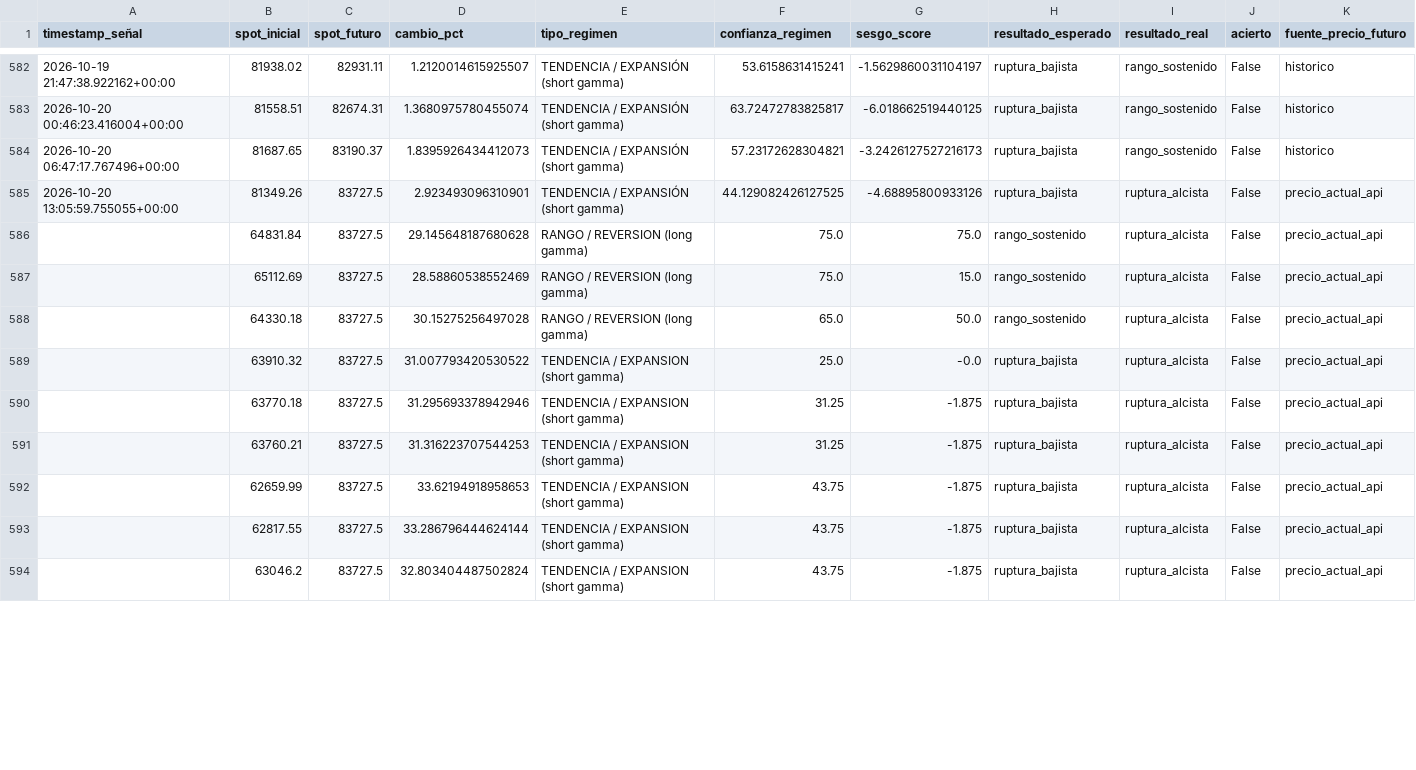
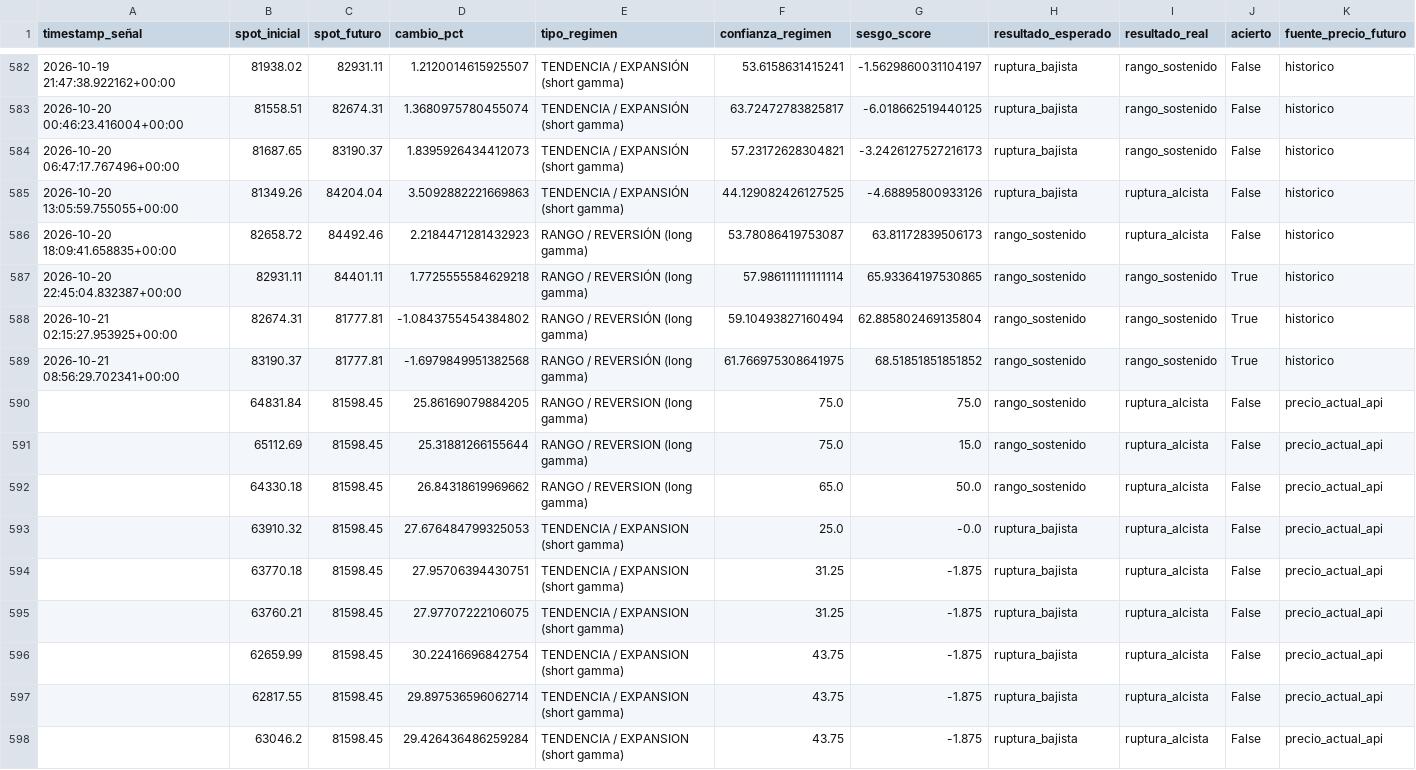
Before and after one commit to Alezmee/btc-quant-gex, a CSV file: data/forward_test_resultados.csv, drawn as a sheet; only a part is shown, gaps mark what is left out; the diff covers the shown part only.

```diff
--- a/data/forward_test_resultados.csv
+++ b/data/forward_test_resultados.csv
@@ -584,11 +584,15 @@ timestamp_señal,spot_inicial,spot_futuro,cambio_pct,tipo_regimen,confianza_regi
 2026-10-20 06:47:17.767496+00:00,81687.65,83190.37,1.8395926434412073,TENDENCIA / EXPANSIÓN (short gamma),57.23172628304821,-3.2426127527216173,ruptura_bajista,rango_sostenido,False,historico
-2026-10-20 13:05:59.755055+00:00,81349.26,83727.5,2.923493096310901,TENDENCIA / EXPANSIÓN (short gamma),44.129082426127525,-4.68895800933126,ruptura_bajista,ruptura_alcista,False,precio_actual_api
-,64831.84,83727.5,29.145648187680628,RANGO / REVERSION (long gamma),75.0,75.0,rango_sostenido,ruptura_alcista,False,precio_actual_api
-,65112.69,83727.5,28.58860538552469,RANGO / REVERSION (long gamma),75.0,15.0,rango_sostenido,ruptura_alcista,False,precio_actual_api
-,64330.18,83727.5,30.15275256497028,RANGO / REVERSION (long gamma),65.0,50.0,rango_sostenido,ruptura_alcista,False,precio_actual_api
-,63910.32,83727.5,31.007793420530522,TENDENCIA / EXPANSION (short gamma),25.0,-0.0,ruptura_bajista,ruptura_alcista,False,precio_actual_api
-,63770.18,83727.5,31.295693378942946,TENDENCIA / EXPANSION (short gamma),31.25,-1.875,ruptura_bajista,ruptura_alcista,False,precio_actual_api
-,63760.21,83727.5,31.316223707544253,TENDENCIA / EXPANSION (short gamma),31.25,-1.875,ruptura_bajista,ruptura_alcista,False,precio_actual_api
-,62659.99,83727.5,33.62194918958653,TENDENCIA / EXPANSION (short gamma),43.75,-1.875,ruptura_bajista,ruptura_alcista,False,precio_actual_api
-,62817.55,83727.5,33.286796444624144,TENDENCIA / EXPANSION (short gamma),43.75,-1.875,ruptura_bajista,ruptura_alcista,False,precio_actual_api
-,63046.2,83727.5,32.803404487502824,TENDENCIA / EXPANSION (short gamma),43.75,-1.875,ruptura_bajista,ruptura_alcista,False,precio_actual_api
+2026-10-20 13:05:59.755055+00:00,81349.26,84204.04,3.5092882221669863,TENDENCIA / EXPANSIÓN (short gamma),44.129082426127525,-4.68895800933126,ruptura_bajista,ruptura_alcista,False,historico
+2026-10-20 18:09:41.658835+00:00,82658.72,84492.46,2.2184471281432923,RANGO / REVERSIÓN (long gamma),53.78086419753087,63.81172839506173,rango_sostenido,ruptura_alcista,False,historico
+2026-10-20 22:45:04.832387+00:00,82931.11,84401.11,1.7725555584629218,RANGO / REVERSIÓN (long gamma),57.986111111111114,65.93364197530865,rango_sostenido,rango_sostenido,True,historico
+2026-10-21 02:15:27.953925+00:00,82674.31,81777.81,-1.0843755454384802,RANGO / REVERSIÓN (long gamma),59.10493827160494,62.885802469135804,rango_sostenido,rango_sostenido,True,historico
+2026-10-21 08:56:29.702341+00:00,83190.37,81777.81,-1.6979849951382568,RANGO / REVERSIÓN (long gamma),61.766975308641975,68.51851851851852,rango_sostenido,rango_sostenido,True,historico
+,64831.84,81598.45,25.86169079884205,RANGO / REVERSION (long gamma),75.0,75.0,rango_sostenido,ruptura_alcista,False,precio_actual_api
+,65112.69,81598.45,25.31881266155644,RANGO / REVERSION (long gamma),75.0,15.0,rango_sostenido,ruptura_alcista,False,precio_actual_api
+,64330.18,81598.45,26.84318619969662,RANGO / REVERSION (long gamma),65.0,50.0,rango_sostenido,ruptura_alcista,False,precio_actual_api
+,63910.32,81598.45,27.676484799325053,TENDENCIA / EXPANSION (short gamma),25.0,-0.0,ruptura_bajista,ruptura_alcista,False,precio_actual_api
+,63770.18,81598.45,27.95706394430751,TENDENCIA / EXPANSION (short gamma),31.25,-1.875,ruptura_bajista,ruptura_alcista,False,precio_actual_api
+,63760.21,81598.45,27.97707222106075,TENDENCIA / EXPANSION (short gamma),31.25,-1.875,ruptura_bajista,ruptura_alcista,False,precio_actual_api
+,62659.99,81598.45,30.22416696842754,TENDENCIA / EXPANSION (short gamma),43.75,-1.875,ruptura_bajista,ruptura_alcista,False,precio_actual_api
+,62817.55,81598.45,29.897536596062714,TENDENCIA / EXPANSION (short gamma),43.75,-1.875,ruptura_bajista,ruptura_alcista,False,precio_actual_api
+,63046.2,81598.45,29.426436486259284,TENDENCIA / EXPANSION (short gamma),43.75,-1.875,ruptura_bajista,ruptura_alcista,False,precio_actual_api
```
Also changed, not shown: 106 edited cells elsewhere in this file, data/historico_snapshots.csv.
